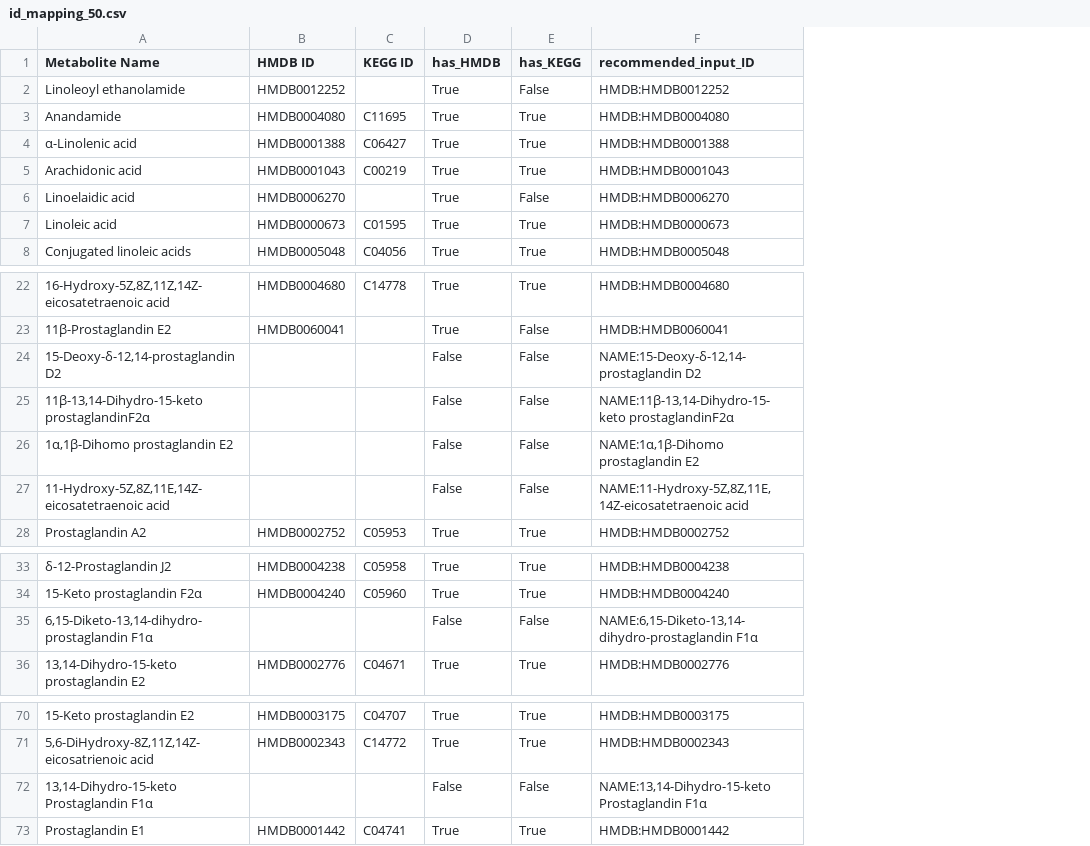
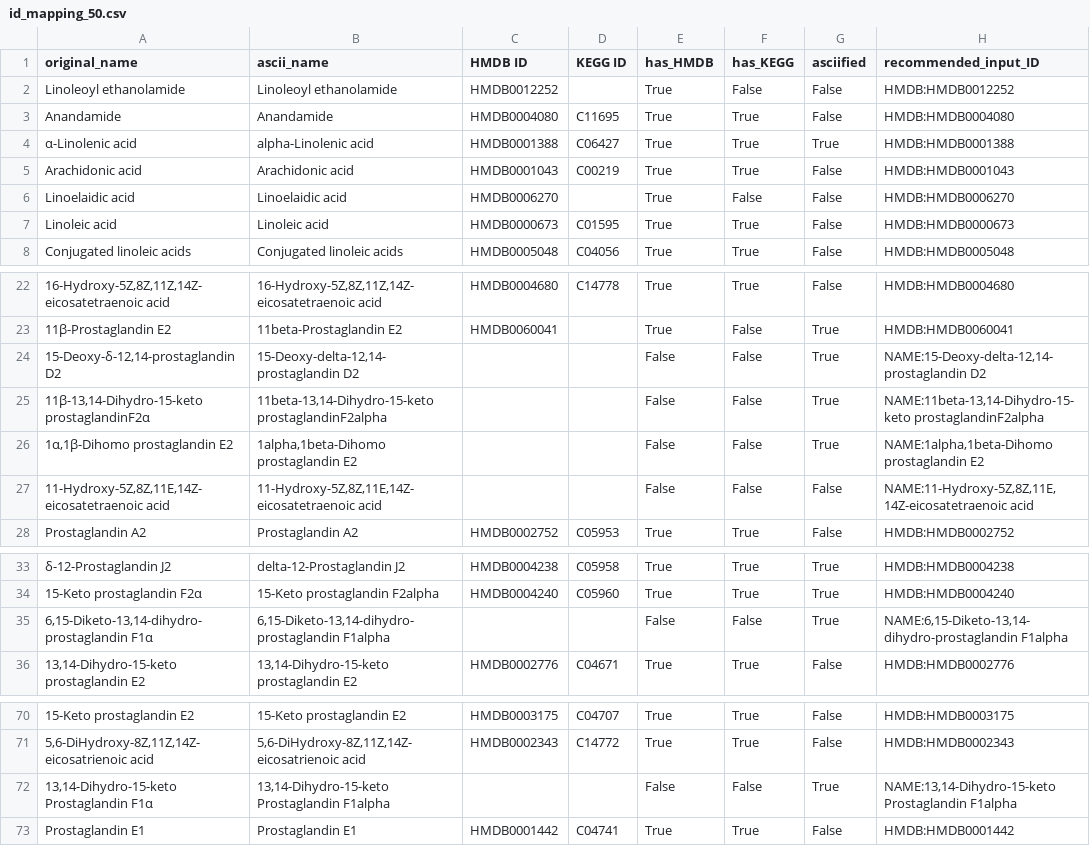
Before and after one commit to malian202509-tech/metaboanalyst, a CSV file: results/metaboanalyst/id_mapping_50.csv, drawn as a sheet; only a part is shown, gaps mark what is left out; addresses are those after the commit; the diff names each change by its address in the sheet, - before the commit and + after, or states it on an @@ line.

```diff
--- a/results/metaboanalyst/id_mapping_50.csv
+++ b/results/metaboanalyst/id_mapping_50.csv
+column B (ascii_name), rows 2-8: Linoleoyl ethanolamide | Anandamide | alpha-Linolenic acid | Arachidonic acid | Linoelaidic acid | Linoleic acid | Conjugated linoleic acids; rows 22-28: 16-Hydroxy-5Z,8Z,11Z,14Z-eicosatetraenoic acid | 11beta-Prostaglandin E2 | 15-Deoxy-delta-12,14-prostaglandin D2 | 11beta-13,14-Dihydro-15-keto prostaglandinF2alpha | 1alpha,1beta-Dihomo prostaglandin E2 | 11-Hydroxy-5Z,8Z,11E,14Z-eicosatetraenoic acid | Prostaglandin A2; rows 33-36: delta-12-Prostaglandin J2 | 15-Keto prostaglandin F2alpha | 6,15-Diketo-13,14-dihydro-prostaglandin F1alpha | 13,14-Dihydro-15-keto prostaglandin E2; rows 70-73: 15-Keto prostaglandin E2 | 5,6-DiHydroxy-8Z,11Z,14Z-eicosatrienoic acid | 13,14-Dihydro-15-keto Prostaglandin F1alpha | Prostaglandin E1
+column G (asciified), rows 2-8: False | False | True | False | False | False | False; rows 22-28: False | True | True | True | True | False | False; rows 33-36: True | True | True | False; rows 70-73: False | False | True | False
-A1: Metabolite Name
+A1: original_name
-H24 (recommended_input_ID): NAME:15-Deoxy-δ-12,14-prostaglandin D2
+H24 (recommended_input_ID): NAME:15-Deoxy-delta-12,14-prostaglandin D2
-H25 (recommended_input_ID): NAME:11β-13,14-Dihydro-15-keto prostaglandinF2α
+H25 (recommended_input_ID): NAME:11beta-13,14-Dihydro-15-keto prostaglandinF2alpha
-H26 (recommended_input_ID): NAME:1α,1β-Dihomo prostaglandin E2
+H26 (recommended_input_ID): NAME:1alpha,1beta-Dihomo prostaglandin E2
-H35 (recommended_input_ID): NAME:6,15-Diketo-13,14-dihydro-prostaglandin F1α
+H35 (recommended_input_ID): NAME:6,15-Diketo-13,14-dihydro-prostaglandin F1alpha
-H72 (recommended_input_ID): NAME:13,14-Dihydro-15-keto Prostaglandin F1α
+H72 (recommended_input_ID): NAME:13,14-Dihydro-15-keto Prostaglandin F1alpha
```
Also changed, not shown: results/metaboanalyst/concentration_raw_50.csv, results/metaboanalyst/concentration_raw_80.csv, 6 other files.
